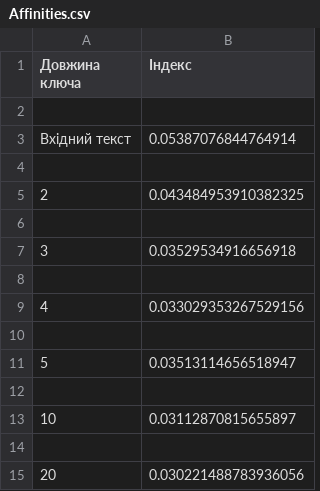
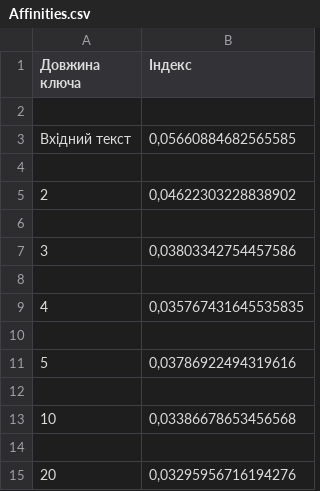
Before and after one commit to svtlvsh/crypto-23-24, a CSV file: cp2/akhunov_fb-11_cp2/Affinities.csv, drawn as a sheet.

```diff
--- a/cp2/akhunov_fb-11_cp2/Affinities.csv
+++ b/cp2/akhunov_fb-11_cp2/Affinities.csv
@@ -2,14 +2,14 @@
 
-Вхідний текст,0.05387076844764914
+Вхідний текст,"0,05660884682565585"
 
-2,0.043484953910382325
+2,"0,04622303228838902"
 
-3,0.03529534916656918
+3,"0,03803342754457586"
 
-4,0.033029353267529156
+4,"0,035767431645535835"
 
-5,0.03513114656518947
+5,"0,03786922494319616"
 
-10,0.03112870815655897
+10,"0,03386678653456568"
 
-20,0.030221488783936056
+20,"0,03295956716194276"
```
Also changed, not shown: 3 other files.
